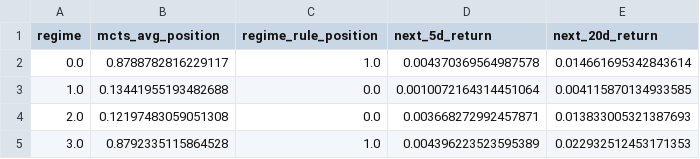
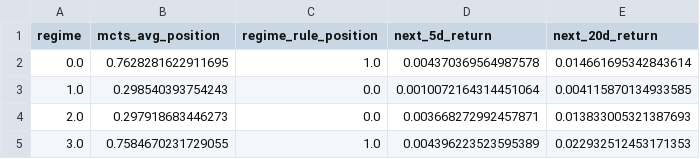
Before and after one commit to nasonliu/market-attractor-mcts, a CSV file: reports/mcts_regime_stats.csv, drawn as a sheet.

```diff
--- a/reports/mcts_regime_stats.csv
+++ b/reports/mcts_regime_stats.csv
@@ -1,5 +1,5 @@
 regime,mcts_avg_position,regime_rule_position,next_5d_return,next_20d_return
-0.0,0.8788782816229117,1.0,0.004370369564987578,0.014661695342843614
-1.0,0.13441955193482688,0.0,0.0010072164314451064,0.004115870134933585
-2.0,0.12197483059051308,0.0,0.003668272992457871,0.013833005321387693
-3.0,0.8792335115864528,1.0,0.004396223523595389,0.022932512453171353
+0.0,0.7628281622911695,1.0,0.004370369564987578,0.014661695342843614
+1.0,0.298540393754243,0.0,0.0010072164314451064,0.004115870134933585
+2.0,0.297918683446273,0.0,0.003668272992457871,0.013833005321387693
+3.0,0.7584670231729055,1.0,0.004396223523595389,0.022932512453171353
```
Also changed, not shown: reports/mcts_config.csv, reports/mcts_position.csv, 10 other files.
